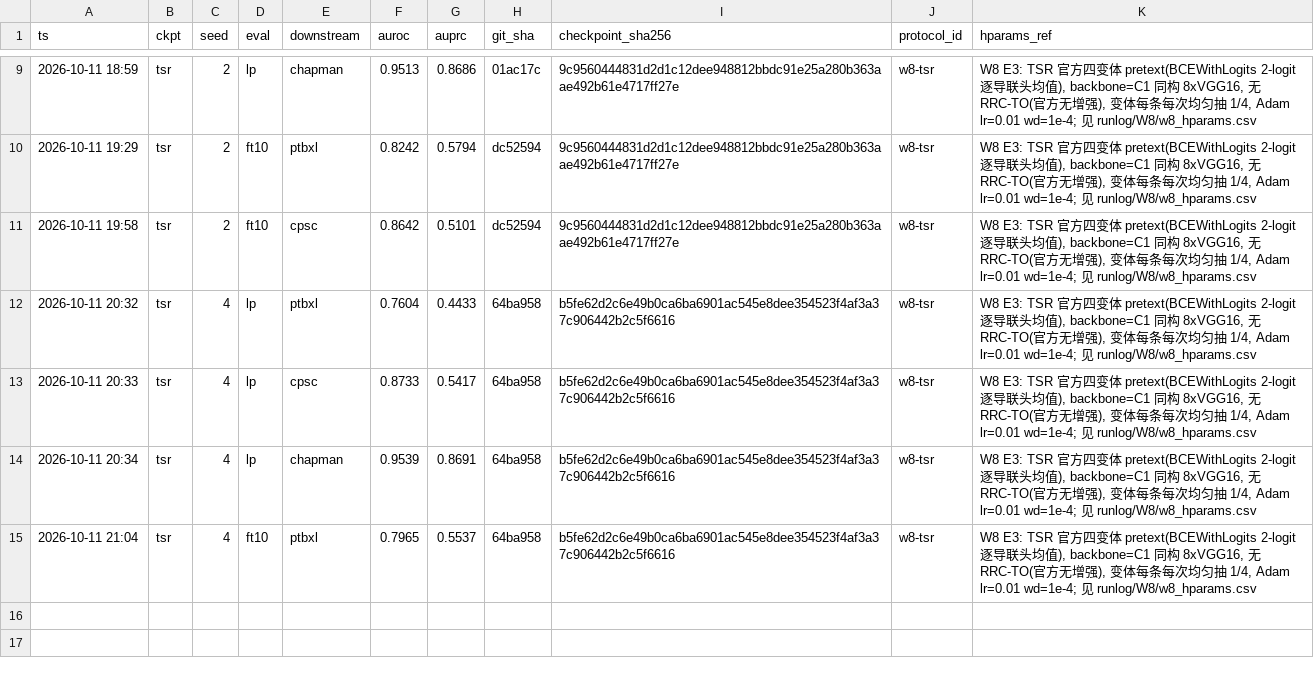
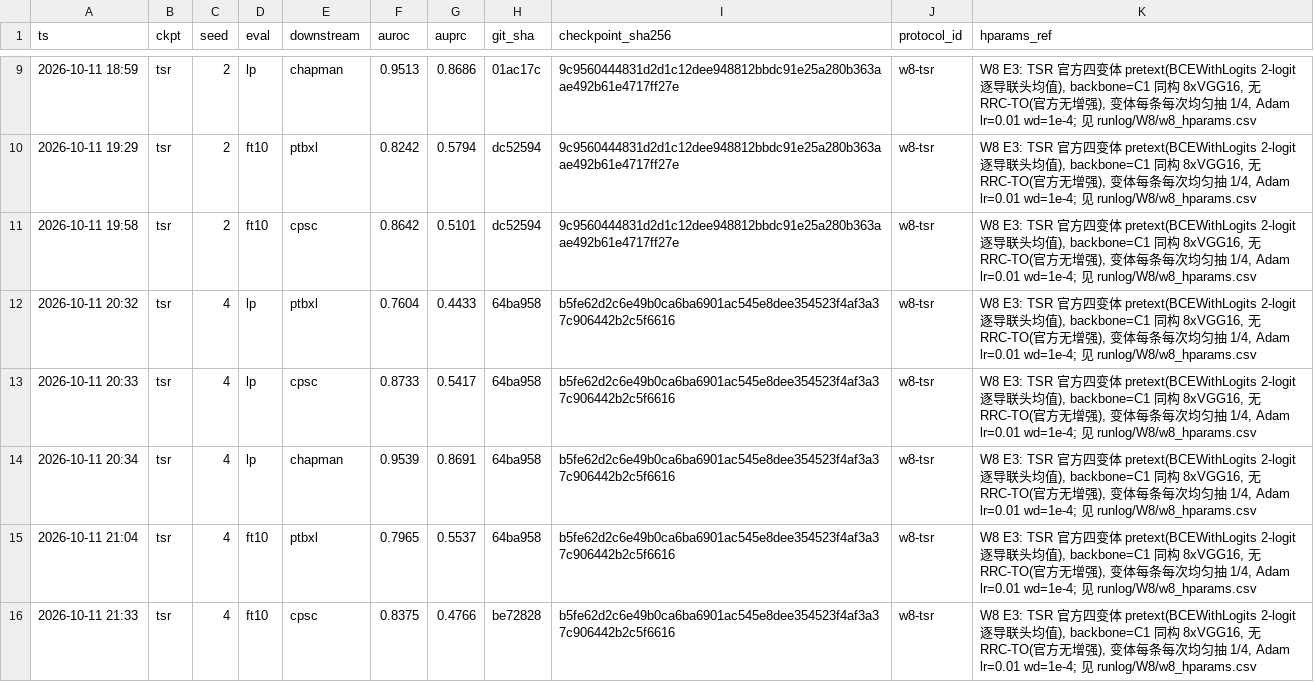
Before and after one commit to geziang/ECG, a CSV file: ECG_SSL_LFBT-main/runlog/W8/w8_tsr_results.csv, drawn as a sheet; only a part is shown, gaps mark what is left out.

```diff
--- a/ECG_SSL_LFBT-main/runlog/W8/w8_tsr_results.csv
+++ b/ECG_SSL_LFBT-main/runlog/W8/w8_tsr_results.csv
@@ -15 +15,2 @@ ts,ckpt,seed,eval,downstream,auroc,auprc,git_sha,checkpoint_sha256,protocol_id,h
 2026-10-11 21:04,tsr,4,ft10,ptbxl,0.7965,0.5537,64ba958,b5fe62d2c6e49b0ca6ba6901ac545e8dee354523f4af3a37c906442b2c5f6616,w8-tsr,"W8 E3: TSR 官方四变体 pretext(BCEWithLogits 2-logit 逐导联头均值), backbone=C1 同构 8xVGG16, 无 RRC-TO(官方无增强), 变体每条每次均匀抽 1/4, Adam lr=0.01 wd=1e-4; 见 runlog/W8/w8_hparams.csv"
+2026-10-11 21:33,tsr,4,ft10,cpsc,0.8375,0.4766,be72828,b5fe62d2c6e49b0ca6ba6901ac545e8dee354523f4af3a37c906442b2c5f6616,w8-tsr,"W8 E3: TSR 官方四变体 pretext(BCEWithLogits 2-logit 逐导联头均值), backbone=C1 同构 8xVGG16, 无 RRC-TO(官方无增强), 变体每条每次均匀抽 1/4, Adam lr=0.01 wd=1e-4; 见 runlog/W8/w8_hparams.csv"
```
Also changed, not shown: 4 other files.
